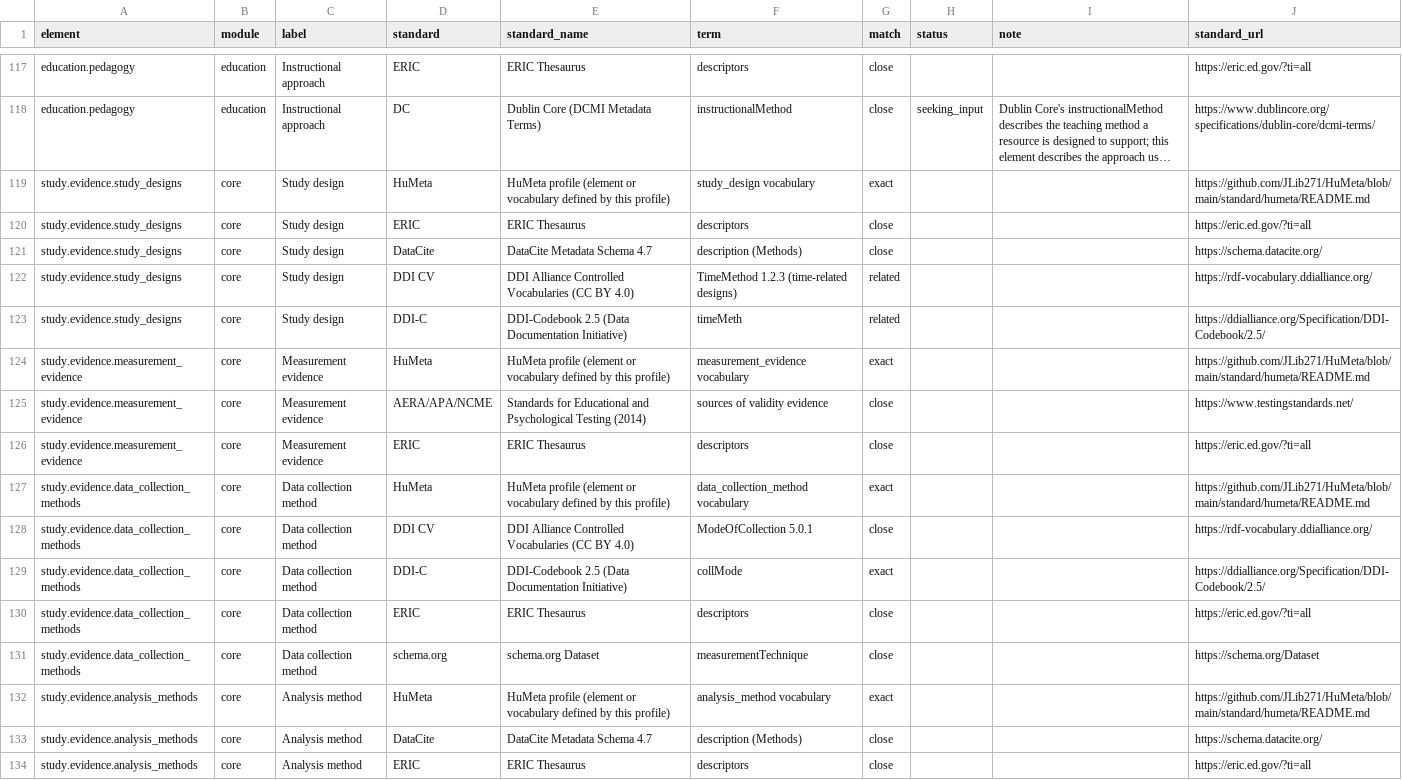
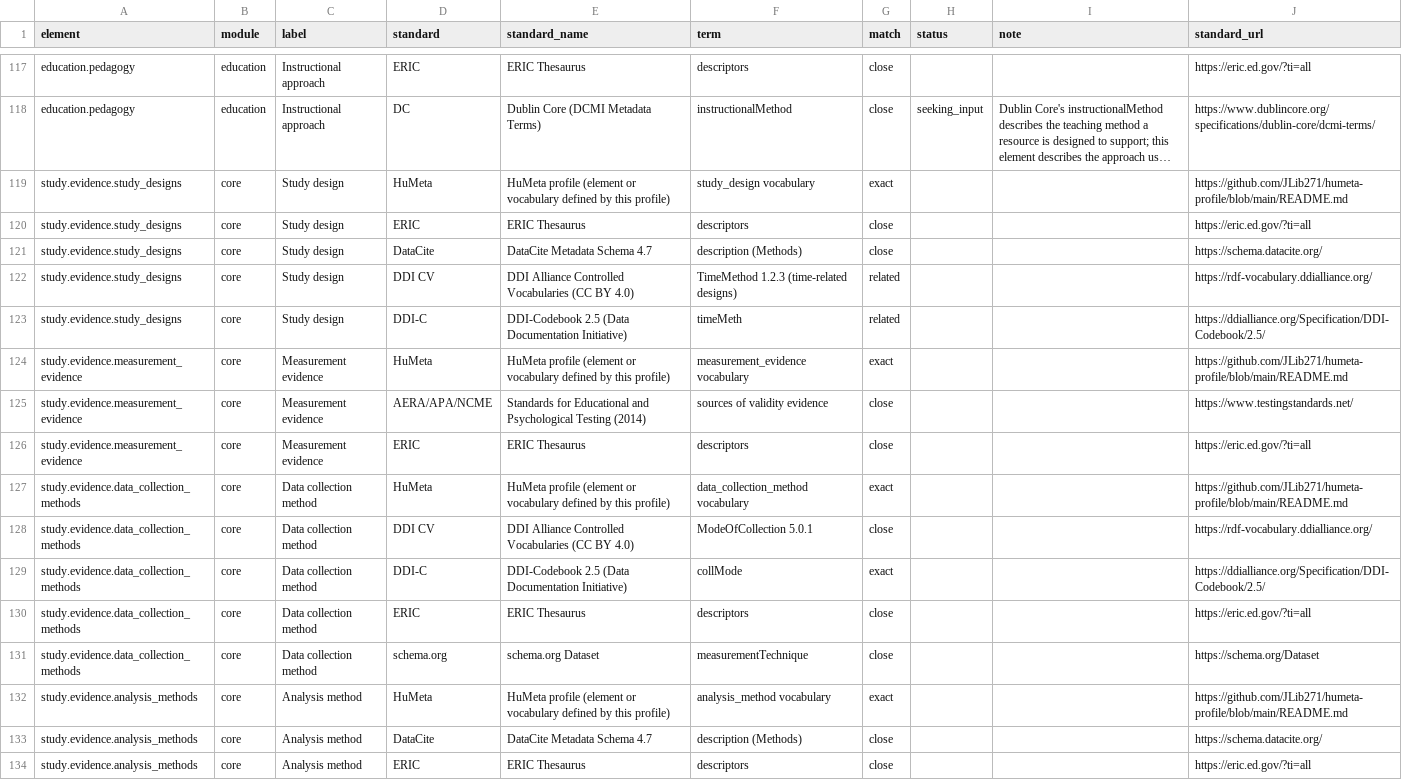
Before and after one commit to JLib271/HuMeta, a CSV file: standard/humeta/crosswalks/alignments.csv, drawn as a sheet; only a part is shown, gaps mark what is left out; long unchanged cells end in …; the diff covers the shown part only; the diff names each change by its address in the sheet, - before the commit and + after, or states it on an @@ line.

```diff
--- a/standard/humeta/crosswalks/alignments.csv
+++ b/standard/humeta/crosswalks/alignments.csv
-J119 (standard_url): https://github.com/JLib271/HuMeta/blob/main/standard/humeta/README.md
+J119 (standard_url): https://github.com/JLib271/humeta-profile/blob/main/README.md
-J124 (standard_url): https://github.com/JLib271/HuMeta/blob/main/standard/humeta/README.md
+J124 (standard_url): https://github.com/JLib271/humeta-profile/blob/main/README.md
-J127 (standard_url): https://github.com/JLib271/HuMeta/blob/main/standard/humeta/README.md
+J127 (standard_url): https://github.com/JLib271/humeta-profile/blob/main/README.md
-J132 (standard_url): https://github.com/JLib271/HuMeta/blob/main/standard/humeta/README.md
+J132 (standard_url): https://github.com/JLib271/humeta-profile/blob/main/README.md
```
Also changed, not shown: 35 edited cells elsewhere in this file, 26 other files.
